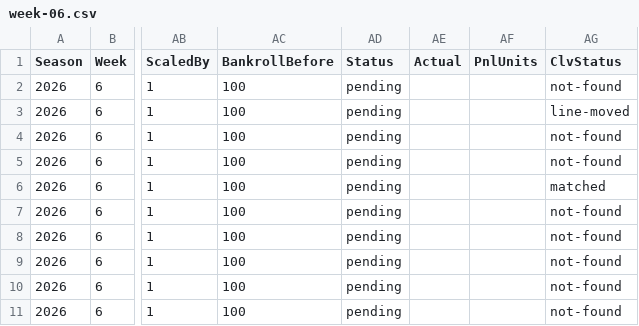
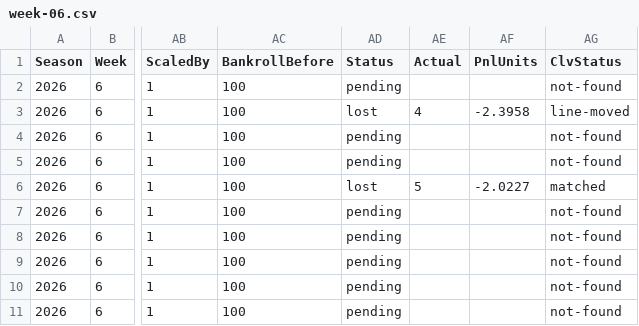
Before and after one commit to pmammino/NFLProjectionsCheck, a CSV file: data/bets/budget/2026/week-06.csv, drawn as a sheet; only a part is shown, gaps mark what is left out; the diff names each change by its address in the sheet, - before the commit and + after, or states it on an @@ line.

```diff
--- a/data/bets/budget/2026/week-06.csv
+++ b/data/bets/budget/2026/week-06.csv
-AD3 (Status): pending
+AD3 (Status): lost
-AE3 (Actual): (empty)
+AE3 (Actual): 4
-AF3 (PnlUnits): (empty)
+AF3 (PnlUnits): -2.3958
-AD6 (Status): pending
+AD6 (Status): lost
-AE6 (Actual): (empty)
+AE6 (Actual): 5
-AF6 (PnlUnits): (empty)
+AF6 (PnlUnits): -2.0227
```
Also changed, not shown: data/bets/disciplined/2026/week-06.csv, data/bets/firehose/2026/week-06.csv, 5 other files.
